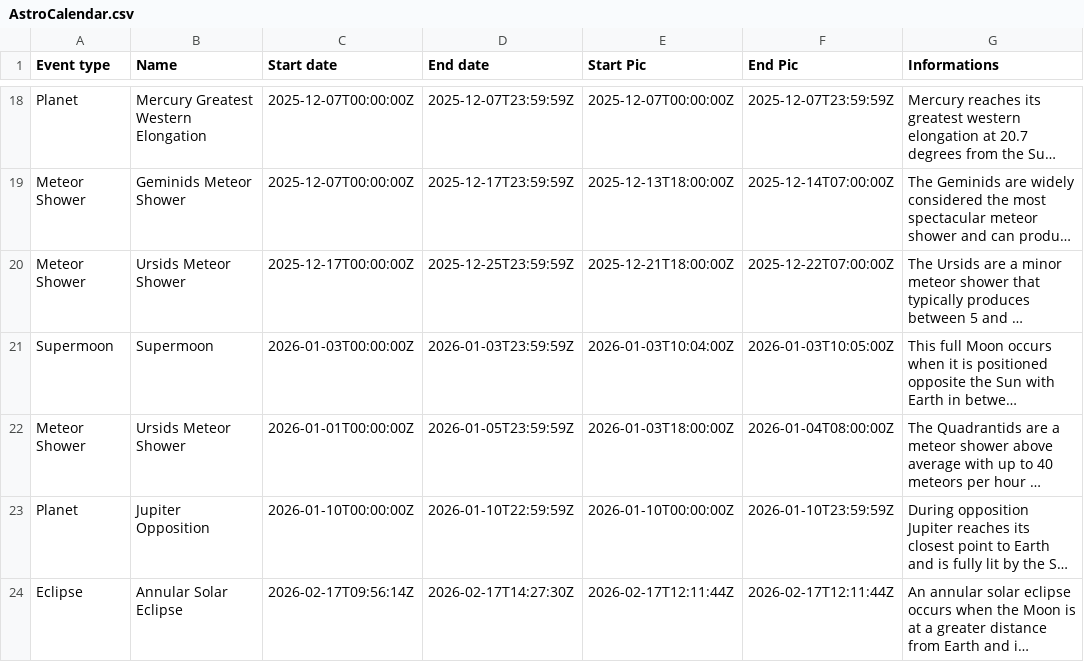
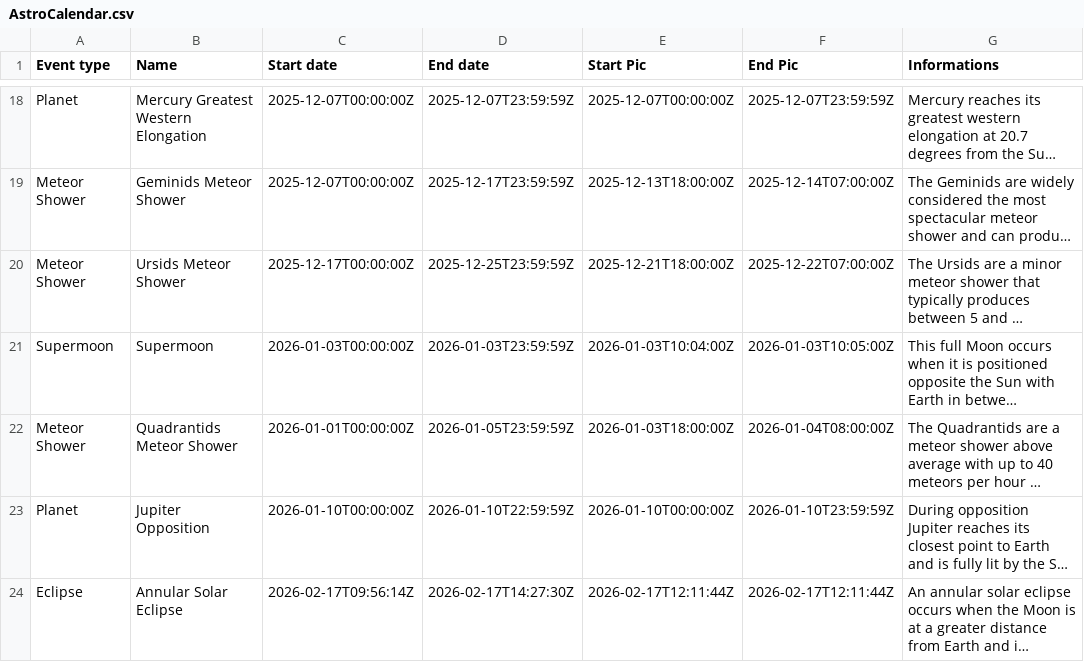
Before and after one commit to MauriceToast/Python_main, a CSV file: AstroCalendar.csv, drawn as a sheet; only a part is shown, gaps mark what is left out; long unchanged cells end in …; the diff names each change by its address in the sheet, - before the commit and + after, or states it on an @@ line.

Commit message:
Update AstroCalendar.csv

```diff
--- a/AstroCalendar.csv
+++ b/AstroCalendar.csv
-B22 (Name): Ursids Meteor Shower
+B22 (Name): Quadrantids Meteor Shower
```
